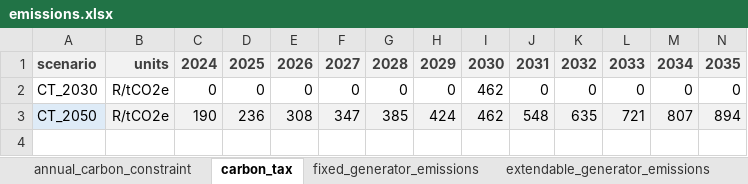
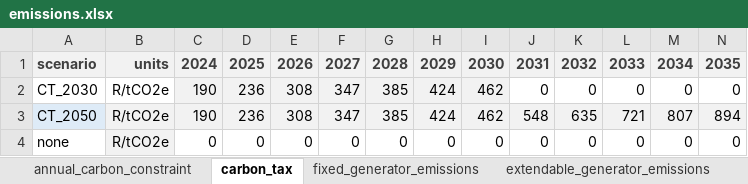
Before and after one commit to agma0/pypsa-rsa, an Excel workbook: scenarios/Coal_Flexibilisation/sub_scenarios/emissions.xlsx, sheet carbon_tax, drawn as a sheet; only a part is shown; values as stored, in another font and other column widths than the file's, no borders; rows hold the shown columns only; the diff names each change by its address in the sheet, - before the commit and + after, or states it on an @@ line.

```diff
--- a/scenarios/Coal_Flexibilisation/sub_scenarios/emissions.xlsx (sheet carbon_tax)
+++ b/scenarios/Coal_Flexibilisation/sub_scenarios/emissions.xlsx (sheet carbon_tax)
-C2: 0
+C2: 190
-C2:I2 fill: none
+C2:I2 fill: #F2F2F2
-D2: 0
+D2: 236
-E2: 0
+E2: 308
-F2: 0
+F2: 347
-G2: 0
+G2: 385
-H2: 0
+H2: 424
+row 4: none | R/tCO2e | 0 | 0 | 0 | 0 | 0 | 0 | 0 | 0 | 0 | 0 | 0 | 0
```
Also changed, not shown: scenarios/Coal_Flexibilisation/sub_scenarios/extendable_technologies.xlsx, scenarios/Coal_Flexibilisation/sub_scenarios/fixed_technologies.xlsx, 1 other file.
